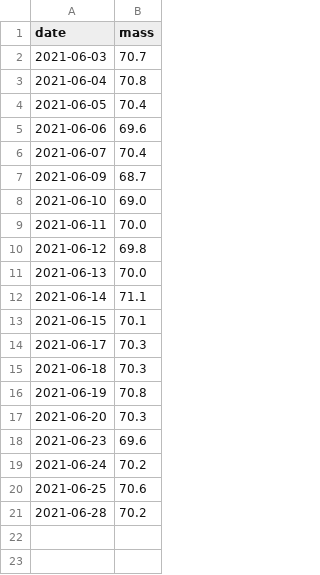
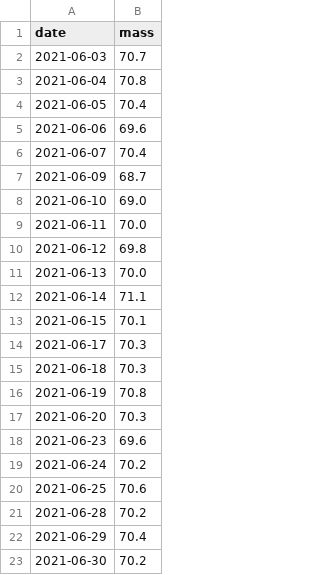
Before and after one commit to SimonKvantdator/Workspace, a CSV file: mass over time/mass_data.csv, drawn as a sheet.

```diff
--- a/mass over time/mass_data.csv
+++ b/mass over time/mass_data.csv
@@ -21 +21,3 @@ date,mass
 2021-06-28, 70.2
+2021-06-29, 70.4
+2021-06-30, 70.2
```
Also changed, not shown: 7 other files.
